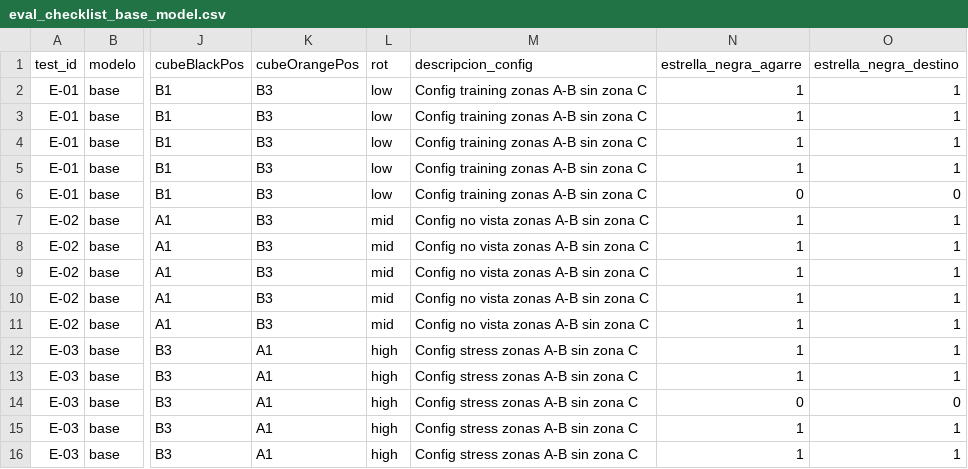
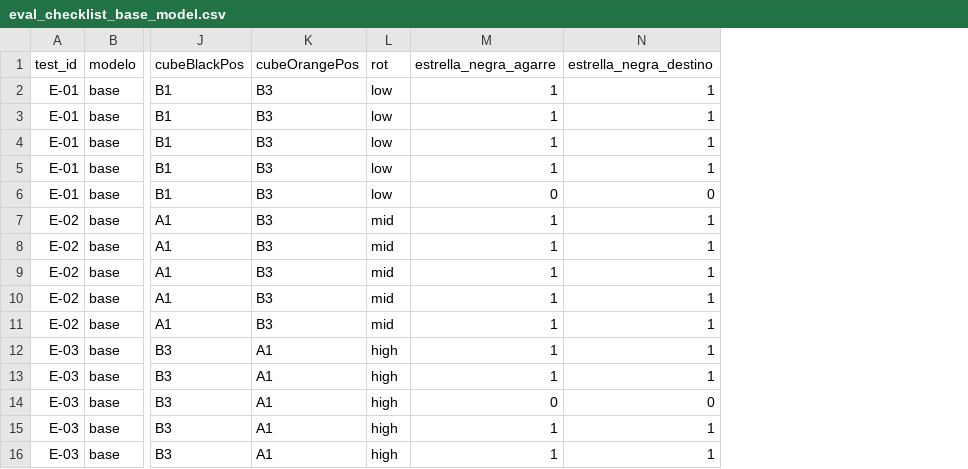
Before and after one commit to Esk1z0/Master_Degree_VLA_Project, a CSV file: ablation/evaluations/eval_checklist_base_model.csv, drawn as a sheet; only a part is shown, gaps mark what is left out; the diff names each change by its address in the sheet, - before the commit and + after, or states it on an @@ line.

Commit message:
experiments of ablation 3 and 4 done

```diff
--- a/ablation/evaluations/eval_checklist_base_model.csv
+++ b/ablation/evaluations/eval_checklist_base_model.csv
-column M (descripcion_config), rows 2-16: Config training zonas A-B sin zona C | Config training zonas A-B sin zona C | Config training zonas A-B sin zona C | Config training zonas A-B sin zona C | Config training zonas A-B sin zona C | Config no vista zonas A-B sin zona C | Config no vista zonas A-B sin zona C | Config no vista zonas A-B sin zona C | Config no vista zonas A-B sin zona C | Config no vista zonas A-B sin zona C | Config stress zonas A-B sin zona C | Config stress zonas A-B sin zona C | Config stress zonas A-B sin zona C | Config stress zonas A-B sin zona C | Config stress zonas A-B sin zona C
```
Also changed, not shown: ablation/evaluations/eval_checklist_layercut_0.csv, ablation/evaluations/eval_checklist_layercut_1.csv, 6 other files.
